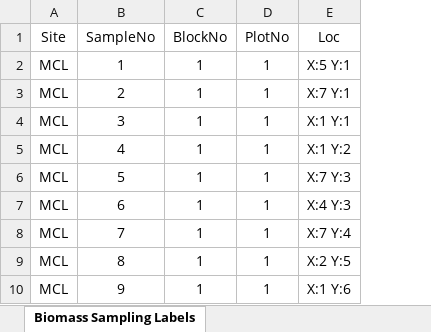
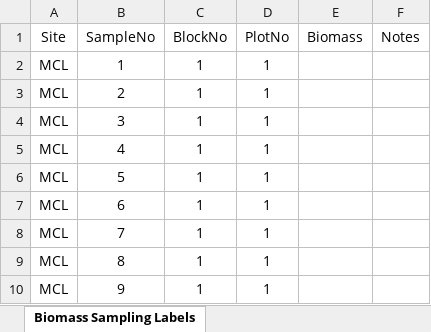
Before and after one commit to ebatzer/Spatial-Scaling, an Excel workbook: 2018/Biomass Sampling Locations 2018.xlsx, sheet Biomass Sampling Labels, drawn as a sheet; only a part is shown; values as stored, in another font and other column widths than the file's, no borders; removed rows and columns are numbered as before the commit, all else as after; the diff names each change by its address in the sheet, - before the commit and + after, or states it on an @@ line.

```diff
--- a/2018/Biomass Sampling Locations 2018.xlsx (sheet Biomass Sampling Labels)
+++ b/2018/Biomass Sampling Locations 2018.xlsx (sheet Biomass Sampling Labels)
-column E (Loc), rows 2-10: X:5 Y:1 | X:7 Y:1 | X:1 Y:1 | X:1 Y:2 | X:7 Y:3 | X:4 Y:3 | X:7 Y:4 | X:2 Y:5 | X:1 Y:6
+column E (Biomass), empty
+column F (Notes), empty
```
Also changed, not shown: 2017/Biomass Sampling.xlsx, 2017/LightMeterReadings.xlsx, 42 other files.
